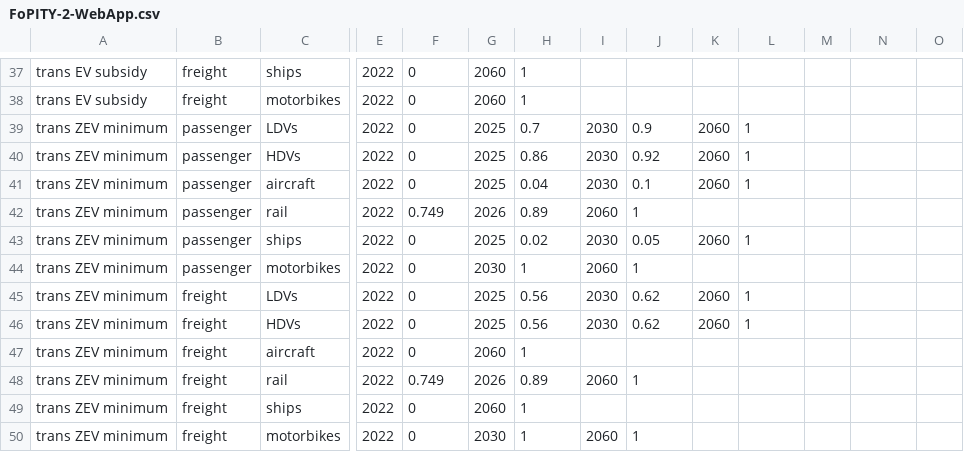
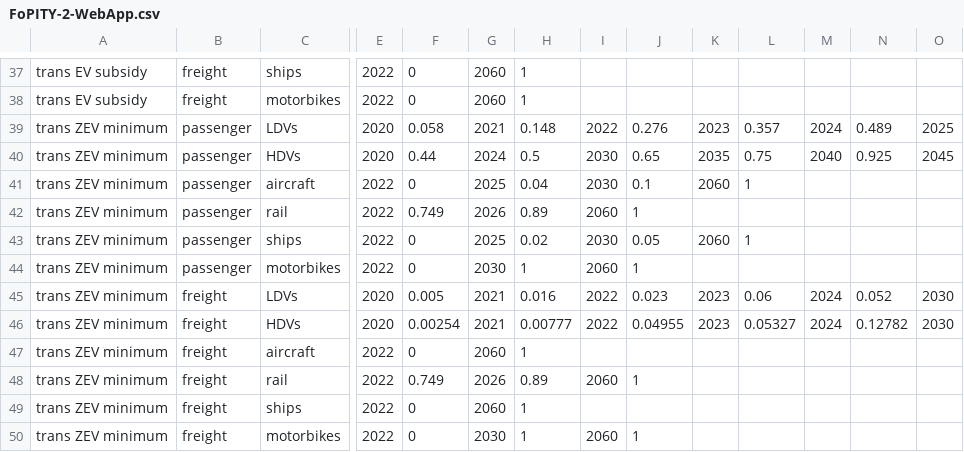
Before and after one commit to Smart-Trans/eps-china2019-smart-trans, a CSV file: InputData/plcy-schd/FoPITY/FoPITY-2-WebApp.csv, drawn as a sheet; only a part is shown, gaps mark what is left out; removed rows and columns are numbered as before the commit, all else as after; rows hold the shown columns only; the diff names each change by its address in the sheet, - before the commit and + after, or states it on an @@ line.

```diff
--- a/InputData/plcy-schd/FoPITY/FoPITY-2-WebApp.csv
+++ b/InputData/plcy-schd/FoPITY/FoPITY-2-WebApp.csv
-row 39: trans ZEV minimum | passenger | LDVs | 2022 | 0 | 2025 | 0.7 | 2030 | 0.9 | 2060 | 1
-row 40: trans ZEV minimum | passenger | HDVs | 2022 | 0 | 2025 | 0.86 | 2030 | 0.92 | 2060 | 1
+row 39: trans ZEV minimum | passenger | LDVs | 2020 | 0.058 | 2021 | 0.148 | 2022 | 0.276 | 2023 | 0.357 | 2024 | 0.489 | 2025
+row 40: trans ZEV minimum | passenger | HDVs | 2020 | 0.44 | 2024 | 0.5 | 2030 | 0.65 | 2035 | 0.75 | 2040 | 0.925 | 2045
-row 45: trans ZEV minimum | freight | LDVs | 2022 | 0 | 2025 | 0.56 | 2030 | 0.62 | 2060 | 1
-row 46: trans ZEV minimum | freight | HDVs | 2022 | 0 | 2025 | 0.56 | 2030 | 0.62 | 2060 | 1
+row 45: trans ZEV minimum | freight | LDVs | 2020 | 0.005 | 2021 | 0.016 | 2022 | 0.023 | 2023 | 0.06 | 2024 | 0.052 | 2030
+row 46: trans ZEV minimum | freight | HDVs | 2020 | 0.00254 | 2021 | 0.00777 | 2022 | 0.04955 | 2023 | 0.05327 | 2024 | 0.12782 | 2030
```
Also changed, not shown: InputData/plcy-schd/FoPITY/FoPITY-2.csv, InputData/plcy-schd/FoPITY/FoPITY-3-WebApp.csv, 2 other files.
